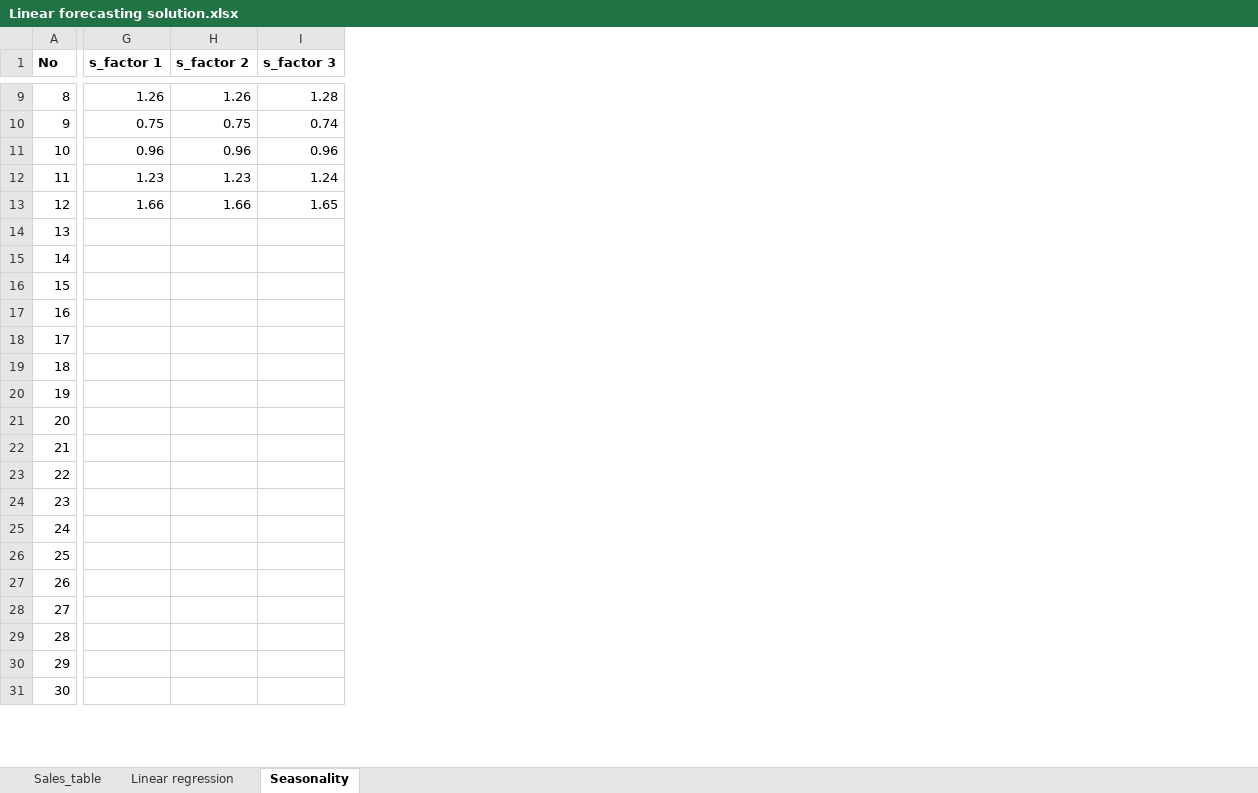
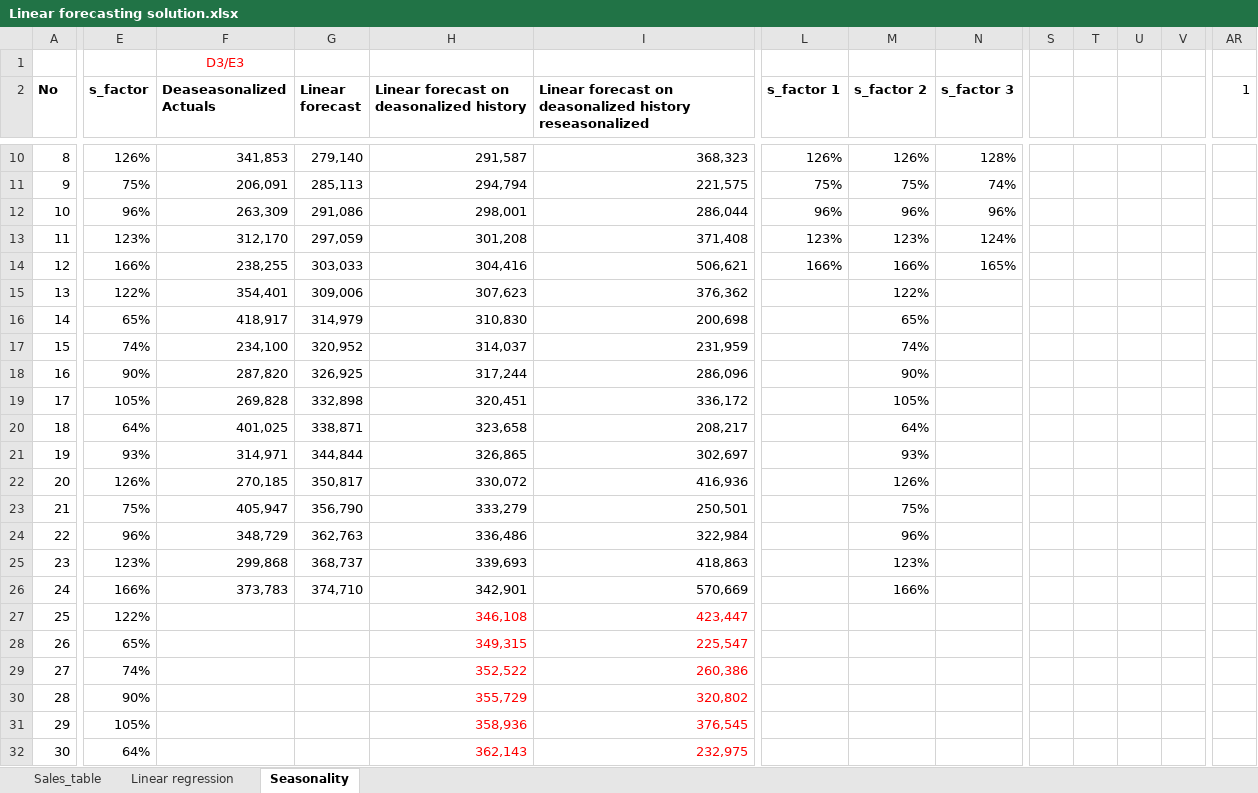
Before and after one commit to zbigniew-galar/main, an Excel workbook: src/data/Linear forecasting solution.xlsx, sheet Seasonality, drawn as a sheet; only a part is shown, gaps mark what is left out; values as stored, in another font and other column widths than the file's, no borders; charts and pictures not drawn; addresses are those after the commit; rows hold the shown columns only; the diff covers the shown part only; the diff names each change by its address in the sheet, - before the commit and + after, or states it on an @@ line.

Commit message:
Add files via upload

```diff
--- a/src/data/Linear forecasting solution.xlsx (sheet Seasonality)
+++ b/src/data/Linear forecasting solution.xlsx (sheet Seasonality)
+column E (s_factor), rows 10-32: 126% | 75% | 96% | 123% | 166% | 122% | 65% | 74% | 90% | 105% | 64% | 93% | 126% | 75% | 96% | 123% | 166% | 122% | 65% | 74% | 90% | 105% | 64%
+column F (Deaseasonalized Actuals), rows 10-26: 341,853 | 206,091 | 263,309 | 312,170 | 238,255 | 354,401 | 418,917 | 234,100 | 287,820 | 269,828 | 401,025 | 314,971 | 270,185 | 405,947 | 348,729 | 299,868 | 373,783
+column G (Linear forecast), rows 10-26: 279,140 | 285,113 | 291,086 | 297,059 | 303,033 | 309,006 | 314,979 | 320,952 | 326,925 | 332,898 | 338,871 | 344,844 | 350,817 | 356,790 | 362,763 | 368,737 | 374,710
+column H, row 2: Linear forecast on deasonalized history; rows 10-32: 291,587 | 294,794 | 298,001 | 301,208 | 304,416 | 307,623 | 310,830 | 314,037 | 317,244 | 320,451 | 323,658 | 326,865 | 330,072 | 333,279 | 336,486 | 339,693 | 342,901 | 346,108 | 349,315 | 352,522 | 355,729 | 358,936 | 362,143
+column I, row 2: Linear forecast on deasonalized history reseasonalized; rows 10-32: 368,323 | 221,575 | 286,044 | 371,408 | 506,621 | 376,362 | 200,698 | 231,959 | 286,096 | 336,172 | 208,217 | 302,697 | 416,936 | 250,501 | 322,984 | 418,863 | 570,669 | 423,447 | 225,547 | 260,386 | 320,802 | 376,545 | 232,975
+column S, empty
+column T, empty
+column U, empty
+column V, empty
+column AR (1), empty
+row 1:  |  | D3/E3
-L10 (s_factor 1): 1.26
+L10 (s_factor 1): 126%
-M10 (s_factor 2): 1.26
+M10 (s_factor 2): 126%
-N10 (s_factor 3): 1.28
+N10 (s_factor 3): 128%
-L11 (s_factor 1): 0.75
+L11 (s_factor 1): 75%
-M11 (s_factor 2): 0.75
+M11 (s_factor 2): 75%
-N11 (s_factor 3): 0.74
+N11 (s_factor 3): 74%
-L12 (s_factor 1): 0.96
+L12 (s_factor 1): 96%
-M12 (s_factor 2): 0.96
+M12 (s_factor 2): 96%
-N12 (s_factor 3): 0.96
+N12 (s_factor 3): 96%
-L13 (s_factor 1): 1.23
+L13 (s_factor 1): 123%
-M13 (s_factor 2): 1.23
+M13 (s_factor 2): 123%
-N13 (s_factor 3): 1.24
+N13 (s_factor 3): 124%
-L14 (s_factor 1): 1.66
+L14 (s_factor 1): 166%
-M14 (s_factor 2): 1.66
+M14 (s_factor 2): 166%
-N14 (s_factor 3): 1.65
+N14 (s_factor 3): 165%
-M15 (s_factor 2): (empty)
+M15 (s_factor 2): 122%
-M16 (s_factor 2): (empty)
+M16 (s_factor 2): 65%
-M17 (s_factor 2): (empty)
+M17 (s_factor 2): 74%
-M18 (s_factor 2): (empty)
+M18 (s_factor 2): 90%
-M19 (s_factor 2): (empty)
+M19 (s_factor 2): 105%
-M20 (s_factor 2): (empty)
+M20 (s_factor 2): 64%
-M21 (s_factor 2): (empty)
+M21 (s_factor 2): 93%
-M22 (s_factor 2): (empty)
+M22 (s_factor 2): 126%
-M23 (s_factor 2): (empty)
+M23 (s_factor 2): 75%
-M24 (s_factor 2): (empty)
+M24 (s_factor 2): 96%
-M25 (s_factor 2): (empty)
+M25 (s_factor 2): 123%
-M26 (s_factor 2): (empty)
+M26 (s_factor 2): 166%
```
Also changed, not shown: 21 added columns and 21 edited cells elsewhere in this sheet, formulas that keep their value, charts or pictures.
